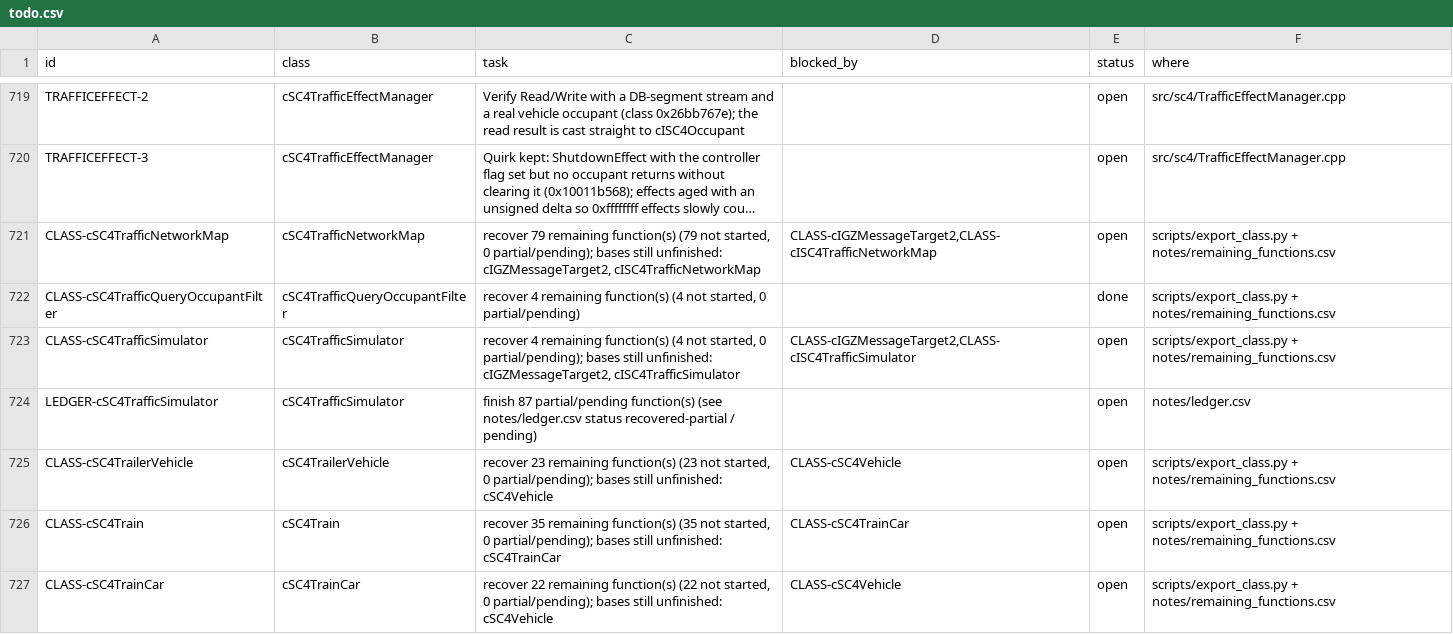
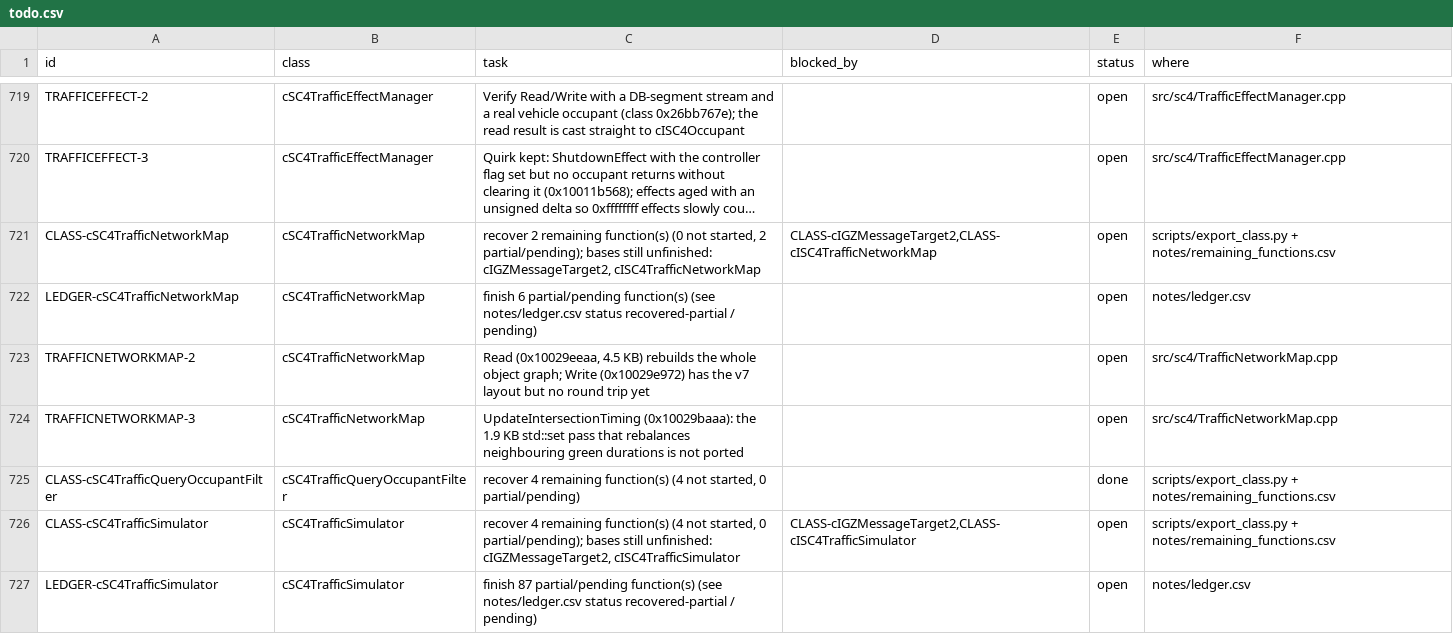
Before and after one commit to CadenKalez/DeSCAi4, a CSV file: notes/todo.csv, drawn as a sheet; only a part is shown, gaps mark what is left out; the shorter side is filled out with more unchanged rows; long unchanged cells end in …; the diff names each change by its address in the sheet, - before the commit and + after, or states it on an @@ line.

```diff
--- a/notes/todo.csv
+++ b/notes/todo.csv
-C721 (task): recover 79 remaining function(s) (79 not started, 0 partial/pending); bases…
+C721 (task): recover 2 remaining function(s) (0 not started, 2 partial/pending); bases…
+row 722: LEDGER-cSC4TrafficNetworkMap | cSC4TrafficNetworkMap | finish 6 partial/pending function(s) (see notes/ledger.csv status recovered-partial / pending) |  | open | notes/ledger.csv
+row 723: TRAFFICNETWORKMAP-2 | cSC4TrafficNetworkMap | Read (0x10029eeaa, 4.5 KB) rebuilds the whole object graph; Write (0x10029e972) has the v7 layout but no round trip yet |  | open | src/sc4/TrafficNetworkMap.cpp
+row 724: TRAFFICNETWORKMAP-3 | cSC4TrafficNetworkMap | UpdateIntersectionTiming (0x10029baaa): the 1.9 KB std::set pass that rebalances neighbouring green durations is not ported |  | open | src/sc4/TrafficNetworkMap.cpp
```
Also changed, not shown: 10 other files.
